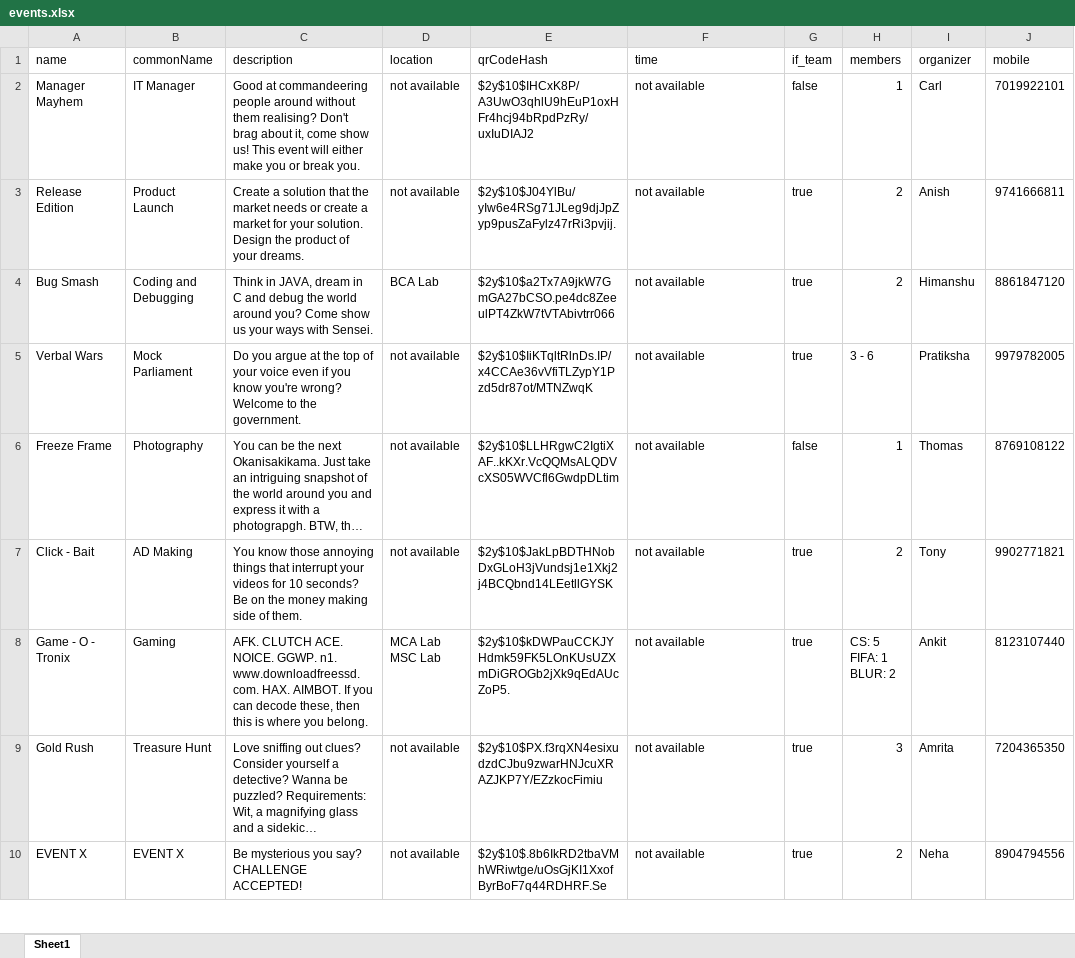
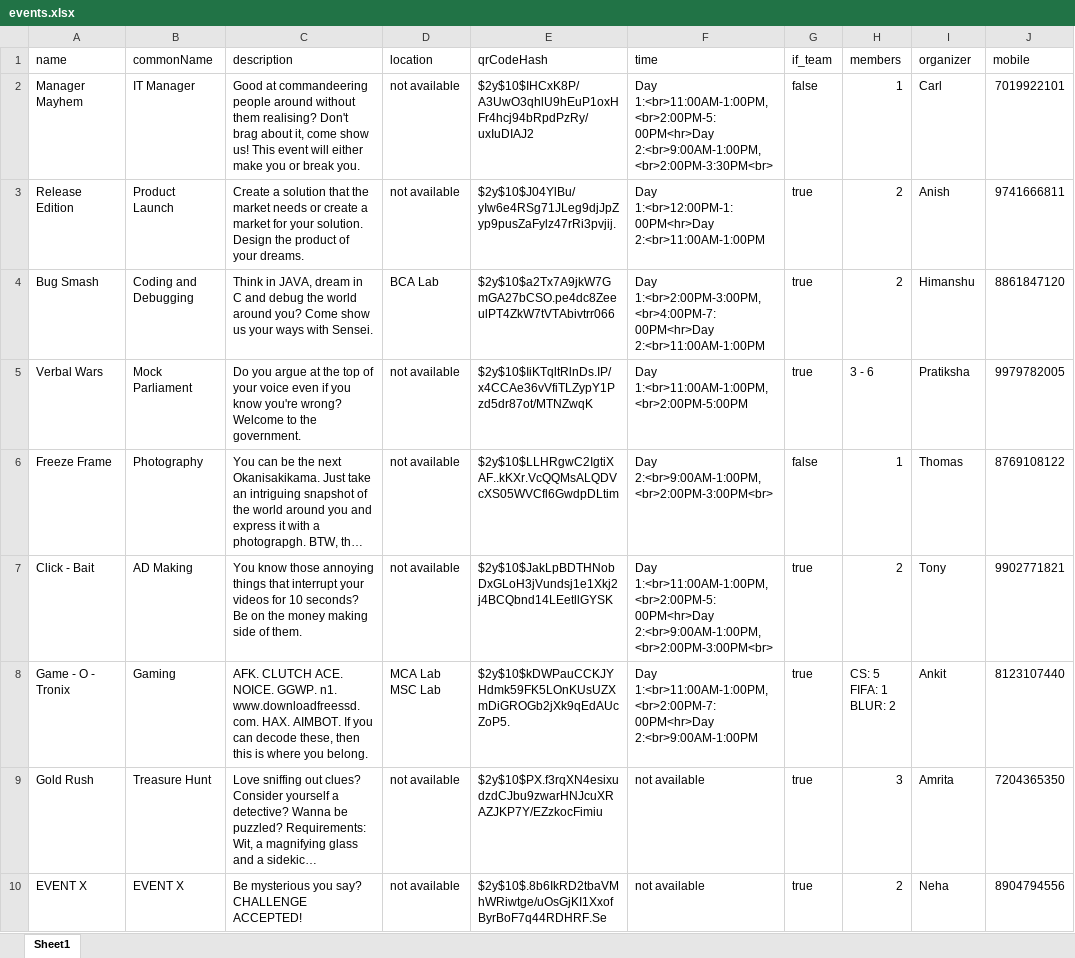
Before and after one commit to vkpaul123/gateways2018, an Excel workbook: _Notes/events.xlsx, sheet Sheet1, drawn as a sheet; only a part is shown; long unchanged cells end in …; values as stored, in another font and other column widths than the file's, no borders; the diff names each change by its address in the sheet, - before the commit and + after, or states it on an @@ line.

```diff
--- a/_Notes/events.xlsx (sheet Sheet1)
+++ b/_Notes/events.xlsx (sheet Sheet1)
-F2 (time): not available
+F2 (time): Day 1:<br>11:00AM-1:00PM,<br>2:00PM-5:00PM<hr>Day 2:<br>9:00AM-1:00PM,<br>2:00PM-3:30PM<br>
-F3 (time): not available
+F3 (time): Day 1:<br>12:00PM-1:00PM<hr>Day 2:<br>11:00AM-1:00PM
-F4 (time): not available
+F4 (time): Day 1:<br>2:00PM-3:00PM,<br>4:00PM-7:00PM<hr>Day 2:<br>11:00AM-1:00PM
-F5 (time): not available
+F5 (time): Day 1:<br>11:00AM-1:00PM,<br>2:00PM-5:00PM
-F6 (time): not available
+F6 (time): Day 2:<br>9:00AM-1:00PM,<br>2:00PM-3:00PM<br>
-F7 (time): not available
+F7 (time): Day 1:<br>11:00AM-1:00PM,<br>2:00PM-5:00PM<hr>Day 2:<br>9:00AM-1:00PM,<br>2:00PM-3:00PM<br>
-F8 (time): not available
+F8 (time): Day 1:<br>11:00AM-1:00PM,<br>2:00PM-7:00PM<hr>Day 2:<br>9:00AM-1:00PM
```
Also changed, not shown: 2 other files.
